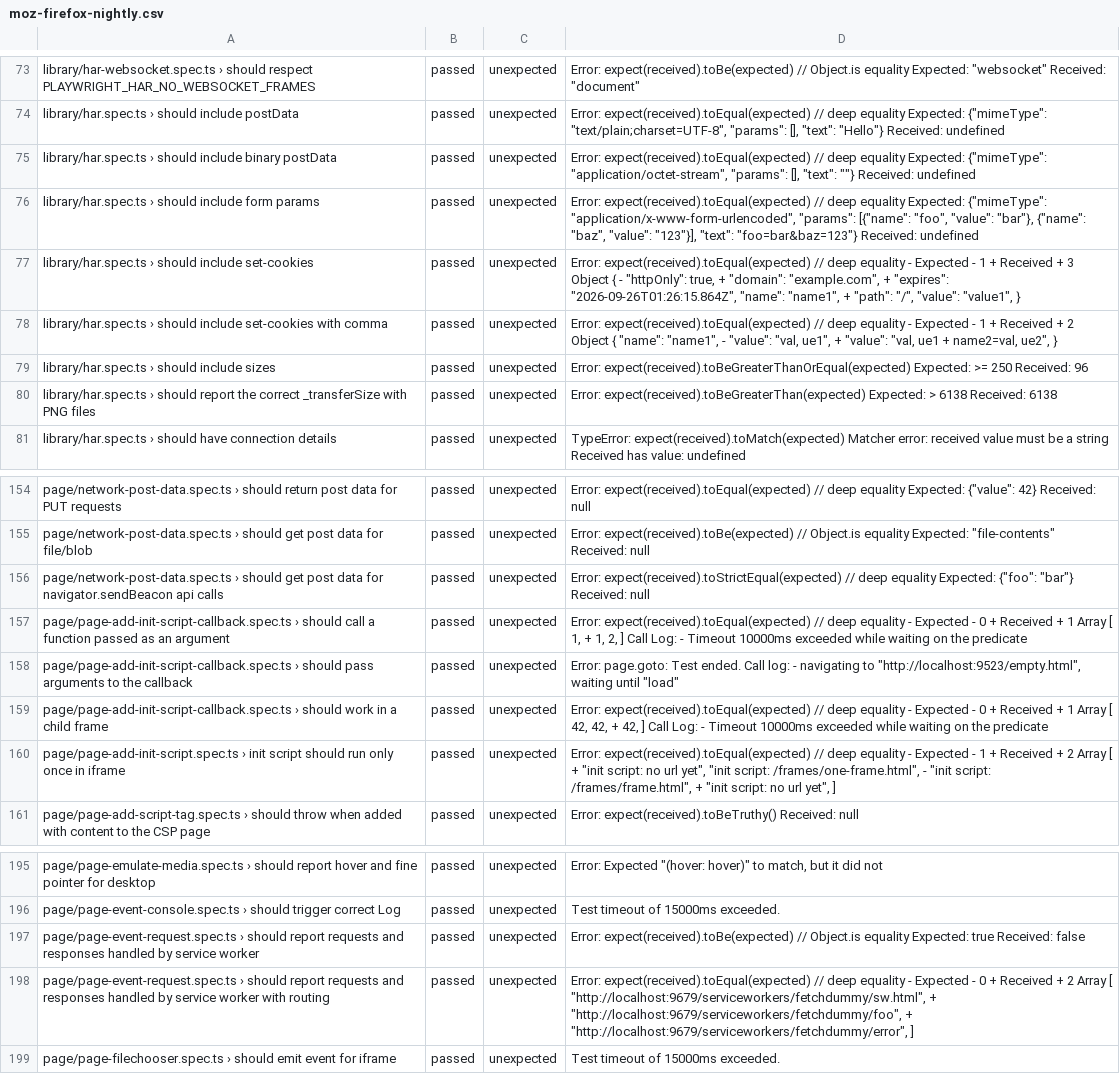
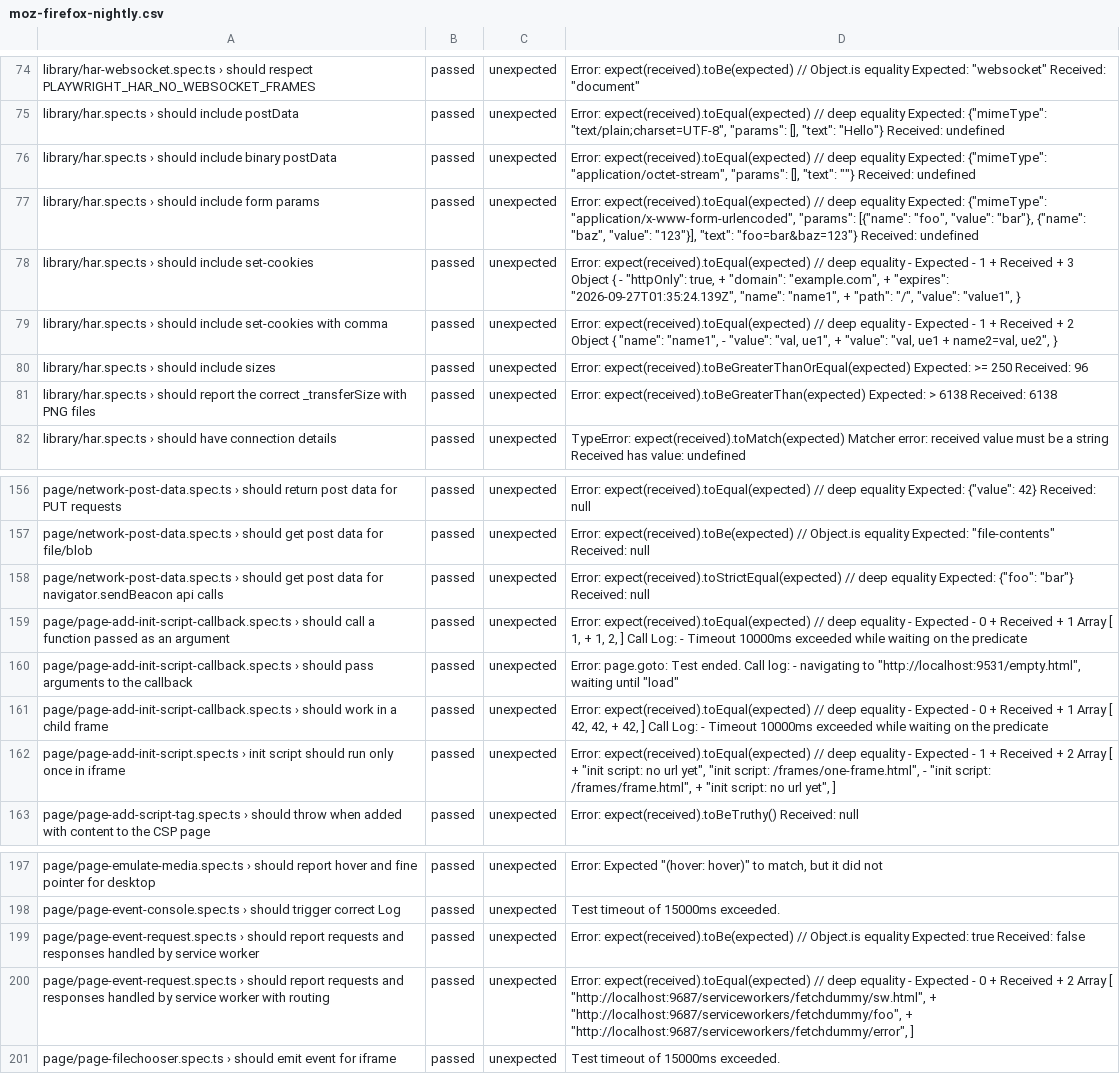
Before and after one commit to microsoft/playwright, a CSV file: moz-firefox-nightly.csv, drawn as a sheet; only a part is shown, gaps mark what is left out; the diff covers the shown part only.

```diff
--- a/moz-firefox-nightly.csv
+++ b/moz-firefox-nightly.csv
@@ -76,3 +77,3 @@ library/har.spec.ts › should include binary postData,passed,unexpected,"Error:
 library/har.spec.ts › should include form params,passed,unexpected,"Error: expect(received).toEqual(expected) // deep equality Expected: {""mimeType"": ""application/x-www-form-urlencoded"", ""params"": [{""name"": ""foo"", ""value"": ""bar""}, {""name"": ""baz"", ""value"": ""123""}], ""text"": ""foo=bar&baz=123""} Received: undefined"
-library/har.spec.ts › should include set-cookies,passed,unexpected,"Error: expect(received).toEqual(expected) // deep equality - Expected - 1 + Received + 3  Object { - ""httpOnly"": true, + ""domain"": ""example.com"", + ""expires"": ""2026-09-26T01:26:15.864Z"",  ""name"": ""name1"", + ""path"": ""/"",  ""value"": ""value1"",  }"
+library/har.spec.ts › should include set-cookies,passed,unexpected,"Error: expect(received).toEqual(expected) // deep equality - Expected - 1 + Received + 3  Object { - ""httpOnly"": true, + ""domain"": ""example.com"", + ""expires"": ""2026-09-27T01:35:24.139Z"",  ""name"": ""name1"", + ""path"": ""/"",  ""value"": ""value1"",  }"
 library/har.spec.ts › should include set-cookies with comma,passed,unexpected,"Error: expect(received).toEqual(expected) // deep equality - Expected - 1 + Received + 2  Object {  ""name"": ""name1"", - ""value"": ""val, ue1"", + ""value"": ""val, ue1 + name2=val, ue2"",  }"
@@ -157,3 +159,3 @@ page/network-post-data.spec.ts › should get post data for navigator.sendBeacon
 page/page-add-init-script-callback.spec.ts › should call a function passed as an argument,passed,unexpected,"Error: expect(received).toEqual(expected) // deep equality - Expected - 0 + Received + 1  Array [  1, + 1,  2,  ] Call Log: - Timeout 10000ms exceeded while waiting on the predicate"
-page/page-add-init-script-callback.spec.ts › should pass arguments to the callback,passed,unexpected,"Error: page.goto: Test ended. Call log:  - navigating to ""http://localhost:9523/empty.html"", waiting until ""load"""
+page/page-add-init-script-callback.spec.ts › should pass arguments to the callback,passed,unexpected,"Error: page.goto: Test ended. Call log:  - navigating to ""http://localhost:9531/empty.html"", waiting until ""load"""
 page/page-add-init-script-callback.spec.ts › should work in a child frame,passed,unexpected,"Error: expect(received).toEqual(expected) // deep equality - Expected - 0 + Received + 1  Array [  42,  42, + 42,  ] Call Log: - Timeout 10000ms exceeded while waiting on the predicate"
@@ -197,3 +199,3 @@ page/page-event-console.spec.ts › should trigger correct Log,passed,unexpected
 page/page-event-request.spec.ts › should report requests and responses handled by service worker,passed,unexpected,Error: expect(received).toBe(expected) // Object.is equality Expected: true Received: false
-page/page-event-request.spec.ts › should report requests and responses handled by service worker with routing,passed,unexpected,"Error: expect(received).toEqual(expected) // deep equality - Expected - 0 + Received + 2  Array [  ""http://localhost:9679/serviceworkers/fetchdummy/sw.html"", + ""http://localhost:9679/serviceworkers/fetchdummy/foo"", + ""http://localhost:9679/serviceworkers/fetchdummy/error"",  ]"
+page/page-event-request.spec.ts › should report requests and responses handled by service worker with routing,passed,unexpected,"Error: expect(received).toEqual(expected) // deep equality - Expected - 0 + Received + 2  Array [  ""http://localhost:9687/serviceworkers/fetchdummy/sw.html"", + ""http://localhost:9687/serviceworkers/fetchdummy/foo"", + ""http://localhost:9687/serviceworkers/fetchdummy/error"",  ]"
 page/page-filechooser.spec.ts › should emit event for iframe,passed,unexpected,Test timeout of 15000ms exceeded.
```
Also changed, not shown: 3 added rows and 3 edited cells elsewhere in this file.
